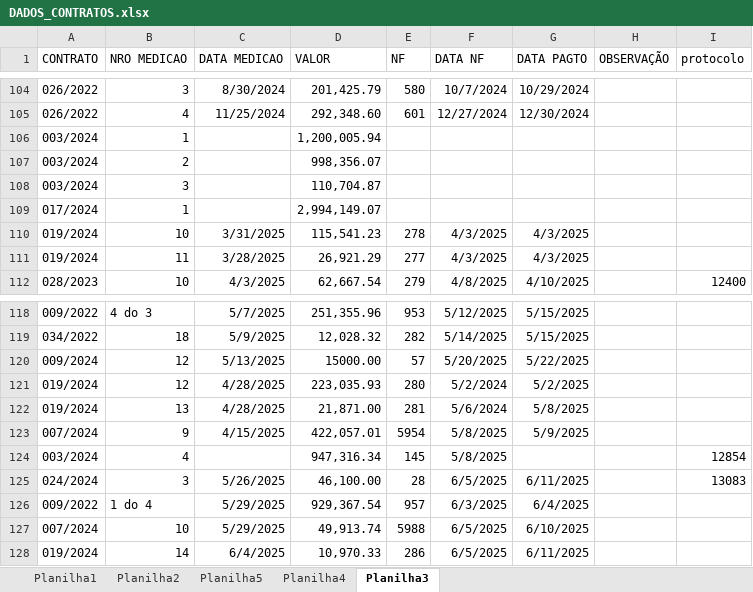
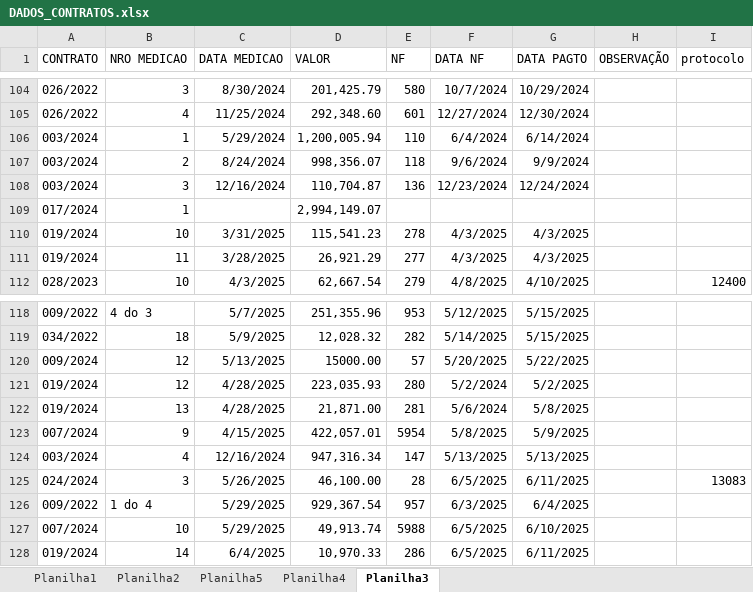
Before and after one commit to brumas2022/patrimonio, an Excel workbook: DADOS_CONTRATOS.xlsx, sheet Planilha3, drawn as a sheet; only a part is shown, gaps mark what is left out; values as stored, in another font and other column widths than the file's, no borders; the diff names each change by its address in the sheet, - before the commit and + after, or states it on an @@ line.

Commit message:
Update DADOS_CONTRATOS.xlsx

```diff
--- a/DADOS_CONTRATOS.xlsx (sheet Planilha3)
+++ b/DADOS_CONTRATOS.xlsx (sheet Planilha3)
-C106 (DATA MEDICAO): (empty)
+C106 (DATA MEDICAO): 5/29/2024
-E106 (NF): (empty)
+E106 (NF): 110
-F106 (DATA NF): (empty)
+F106 (DATA NF): 6/4/2024
-G106 (DATA PAGTO): (empty)
+G106 (DATA PAGTO): 6/14/2024
-C107 (DATA MEDICAO): (empty)
+C107 (DATA MEDICAO): 8/24/2024
-E107 (NF): (empty)
+E107 (NF): 118
-F107 (DATA NF): (empty)
+F107 (DATA NF): 9/6/2024
-G107 (DATA PAGTO): (empty)
+G107 (DATA PAGTO): 9/9/2024
-C108 (DATA MEDICAO): (empty)
+C108 (DATA MEDICAO): 12/16/2024
-E108 (NF): (empty)
+E108 (NF): 136
-F108 (DATA NF): (empty)
+F108 (DATA NF): 12/23/2024
-G108 (DATA PAGTO): (empty)
+G108 (DATA PAGTO): 12/24/2024
-C124 (DATA MEDICAO): (empty)
+C124 (DATA MEDICAO): 12/16/2024
-E124 (NF): 145
+E124 (NF): 147
-F124 (DATA NF): 5/8/2025
+F124 (DATA NF): 5/13/2025
-G124 (DATA PAGTO): (empty)
+G124 (DATA PAGTO): 5/13/2025
-I124 (protocolo): 12854
+I124 (protocolo): (empty)
```
Also changed, not shown: sheet Planilha2.
